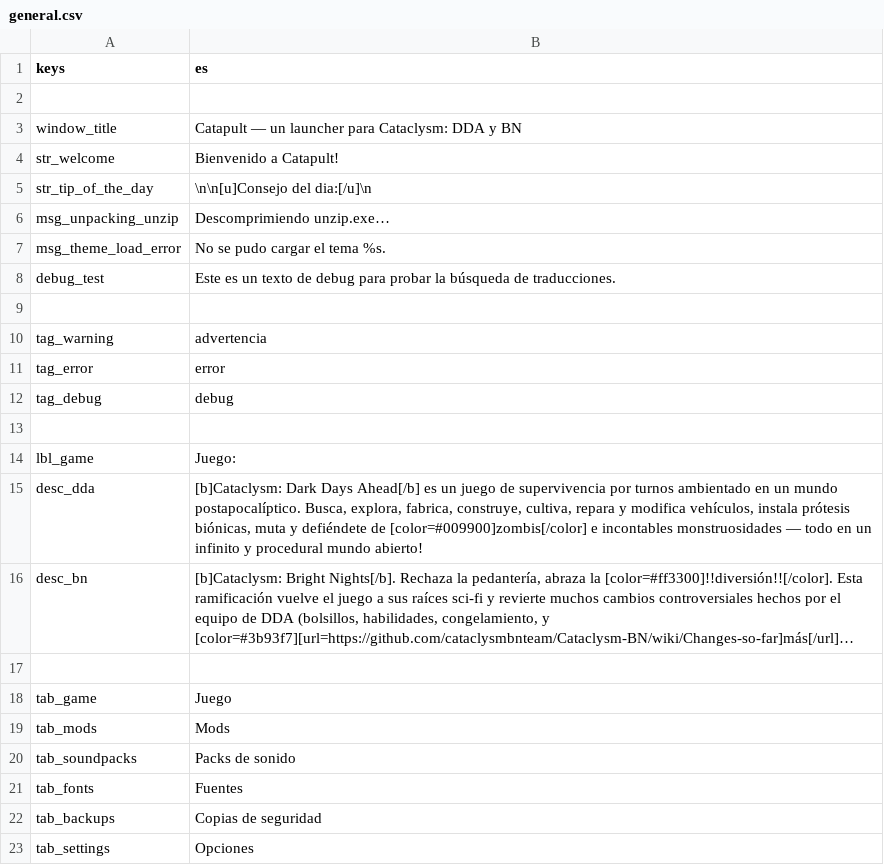
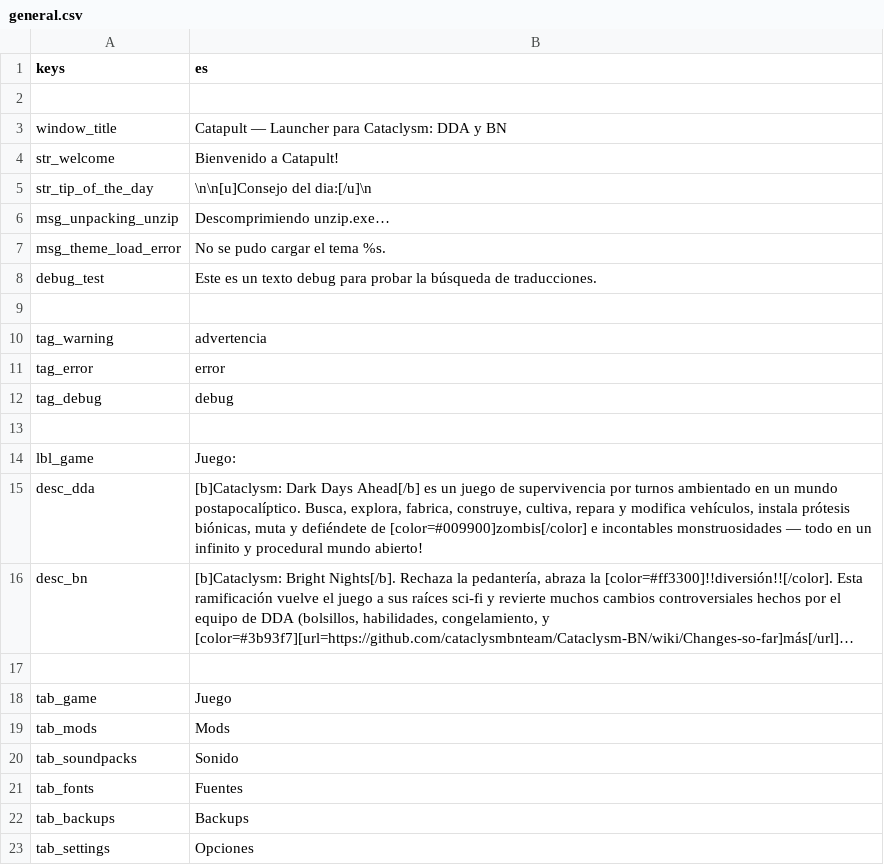
Before and after one commit to CrimsonCrossBunker/Catapult, a CSV file: text/es/general.csv, drawn as a sheet; long unchanged cells end in ….

```diff
--- a/text/es/general.csv
+++ b/text/es/general.csv
@@ -2,3 +2,3 @@
 ,
-"window_title","Catapult — un launcher para Cataclysm: DDA y BN"
+"window_title","Catapult — Launcher para Cataclysm: DDA y BN"
 "str_welcome","Bienvenido a Catapult!"
@@ -7,3 +7,3 @@
 "msg_theme_load_error","No se pudo cargar el tema %s."
-"debug_test","Este es un texto de debug para probar la búsqueda de traducciones."
+"debug_test","Este es un texto debug para probar la búsqueda de traducciones."
 ,
@@ -19,5 +19,5 @@
 "tab_mods","Mods"
-"tab_soundpacks","Packs de sonido"
+"tab_soundpacks","Sonido"
 "tab_fonts","Fuentes"
-"tab_backups","Copias de seguridad"
+"tab_backups","Backups"
 "tab_settings","Opciones"
```
Also changed, not shown: text/es/backup_manager.csv, text/es/backups_tab.csv, 6 other files.
